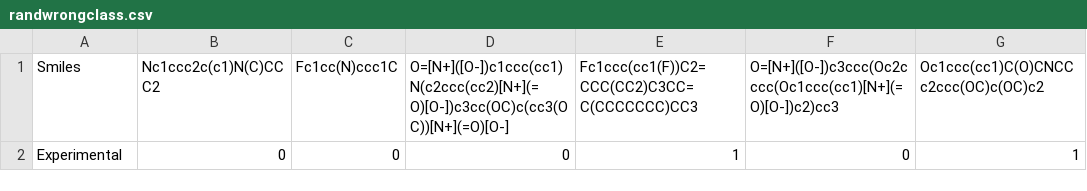
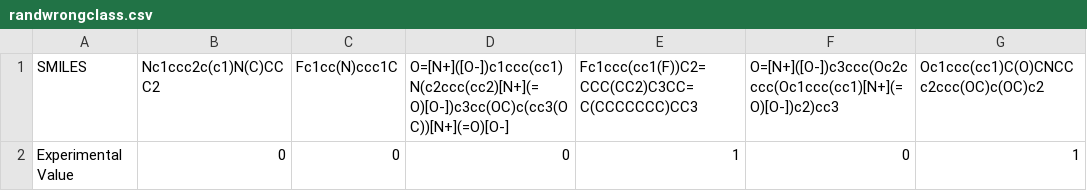
Before and after one commit to zaczaczac5/GCNN_Bayesian, a CSV file: randwrongclass.csv, drawn as a sheet; only a part is shown; the diff names each change by its address in the sheet, - before the commit and + after, or states it on an @@ line.

Commit message:
Update randwrongclass.csv

```diff
--- a/randwrongclass.csv
+++ b/randwrongclass.csv
-A1: Smiles
+A1: SMILES
-A2 (SMILES): Experimental
+A2 (SMILES): Experimental Value
```
